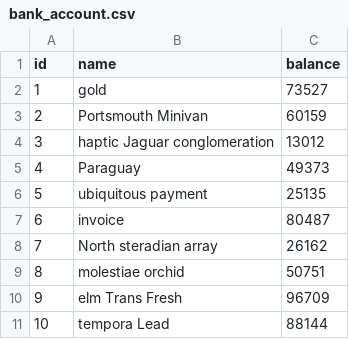
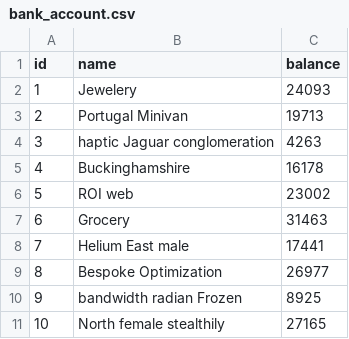
Before and after one commit to jhipster/jhipster-sample-app-react, a CSV file: src/main/resources/config/liquibase/fake-data/bank_account.csv, drawn as a sheet.

```diff
--- a/src/main/resources/config/liquibase/fake-data/bank_account.csv
+++ b/src/main/resources/config/liquibase/fake-data/bank_account.csv
@@ -1,11 +1,11 @@
 id;name;balance
-1;gold;73527
-2;Portsmouth Minivan;60159
-3;haptic Jaguar conglomeration;13012
-4;Paraguay;49373
-5;ubiquitous payment;25135
-6;invoice;80487
-7;North steradian array;26162
-8;molestiae orchid;50751
-9;elm Trans Fresh;96709
-10;tempora Lead;88144
+1;Jewelery;24093
+2;Portugal Minivan;19713
+3;haptic Jaguar conglomeration;4263
+4;Buckinghamshire;16178
+5;ROI web;23002
+6;Grocery;31463
+7;Helium East male;17441
+8;Bespoke Optimization;26977
+9;bandwidth radian Frozen;8925
+10;North female stealthily;27165
```
Also changed, not shown: src/main/resources/config/liquibase/fake-data/label.csv, src/main/resources/config/liquibase/fake-data/operation.csv, 31 other files.
